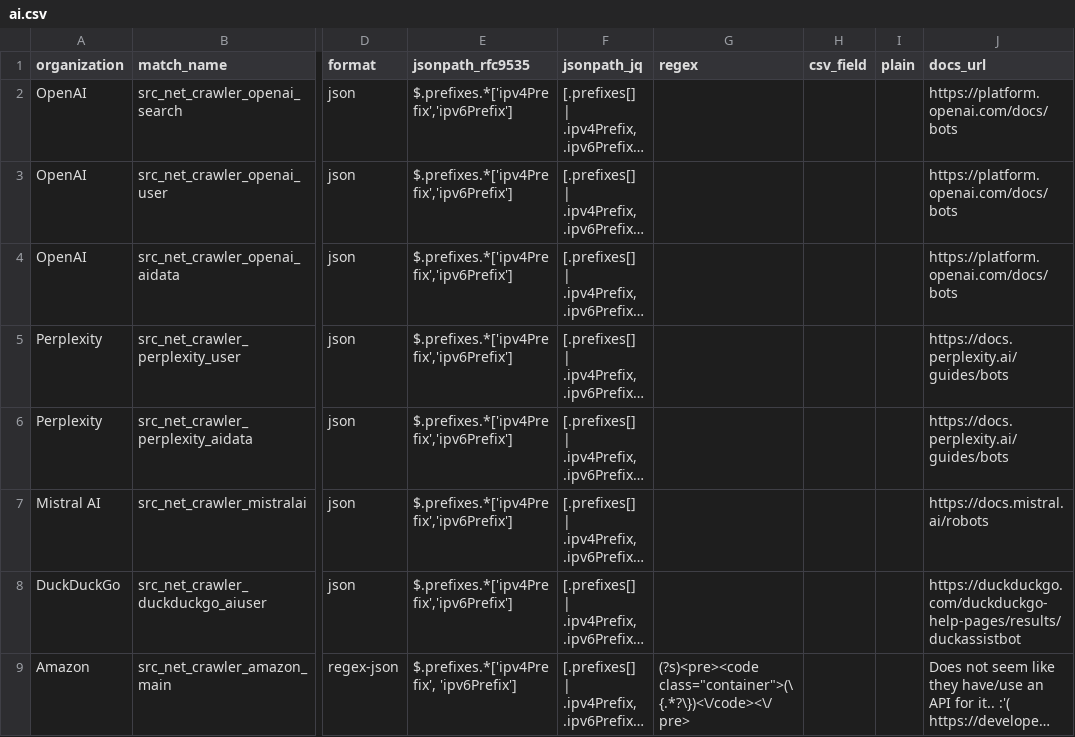
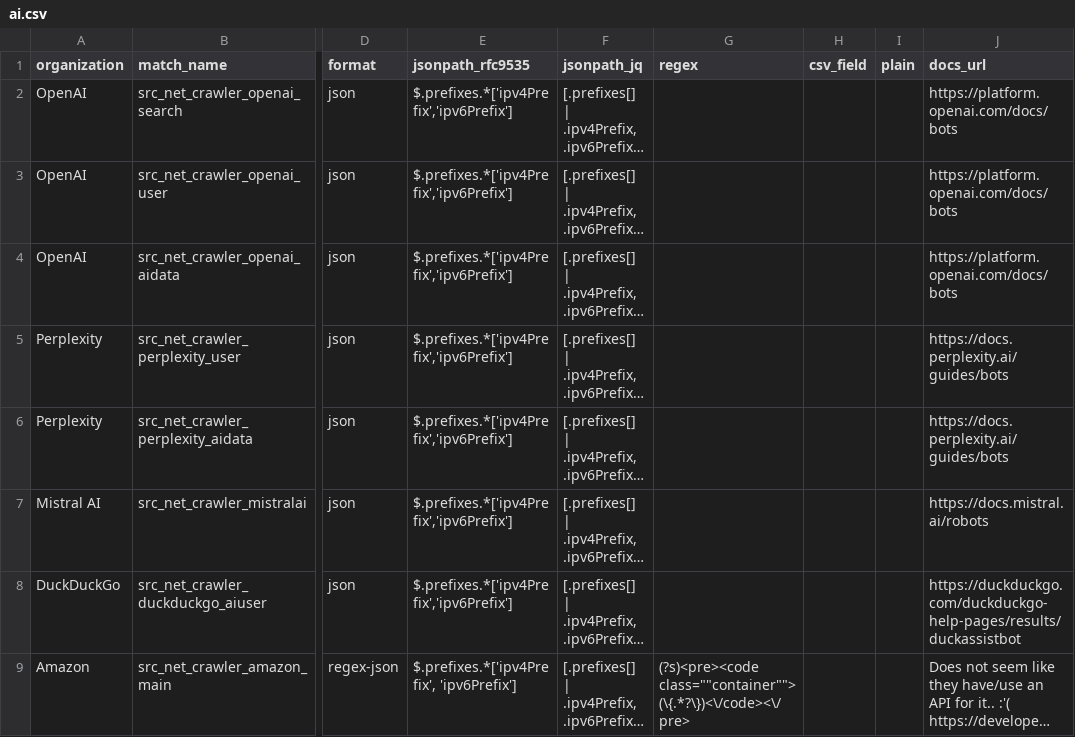
Before and after one commit to Kevin-Prichard/open-bot-list, a CSV file: matches/ip_net/ai.csv, drawn as a sheet; only a part is shown, gaps mark what is left out; long unchanged cells end in …; the diff names each change by its address in the sheet, - before the commit and + after, or states it on an @@ line.

```diff
--- a/matches/ip_net/ai.csv
+++ b/matches/ip_net/ai.csv
-G9 (regex): (?s)<pre><code class="container">(\{.*?\})<\/code><\/pre>
+G9 (regex): (?s)<pre><code class=""container"">(\{.*?\})<\/code><\/pre>
```
Also changed, not shown: matches/ip_net/crawler.csv.
